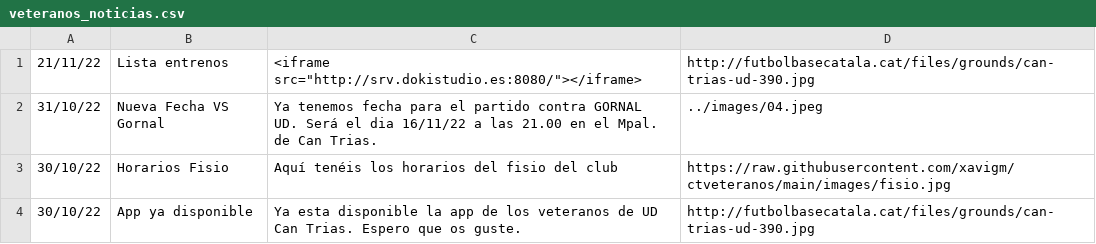
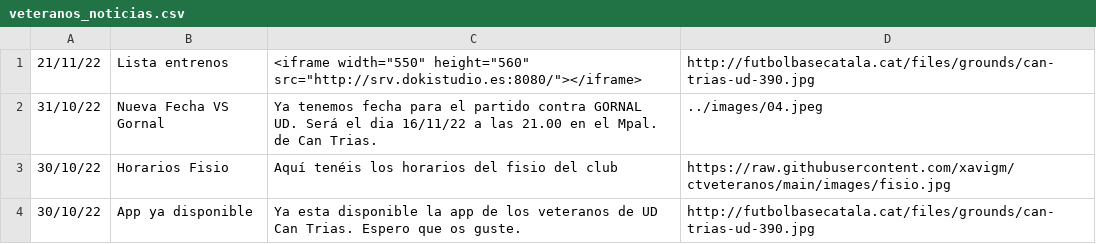
Before and after one commit to xavigm/ctveteranos, a CSV file: veteranos_noticias.csv, drawn as a sheet.

Commit message:
Update veteranos_noticias.csv

```diff
--- a/veteranos_noticias.csv
+++ b/veteranos_noticias.csv
@@ -1,2 +1,2 @@
-21/11/22,Lista entrenos,<iframe src="http://srv.dokistudio.es:8080/"></iframe>,http://futbolbasecatala.cat/files/grounds/can-trias-ud-390.jpg
+21/11/22,Lista entrenos,<iframe width="550" height="560" src="http://srv.dokistudio.es:8080/"></iframe>,http://futbolbasecatala.cat/files/grounds/can-trias-ud-390.jpg
 31/10/22,Nueva Fecha VS Gornal,Ya tenemos fecha para el partido contra GORNAL UD. Será el dia 16/11/22 a las 21.00 en el Mpal. de Can Trias.,../images/04.jpeg
```
